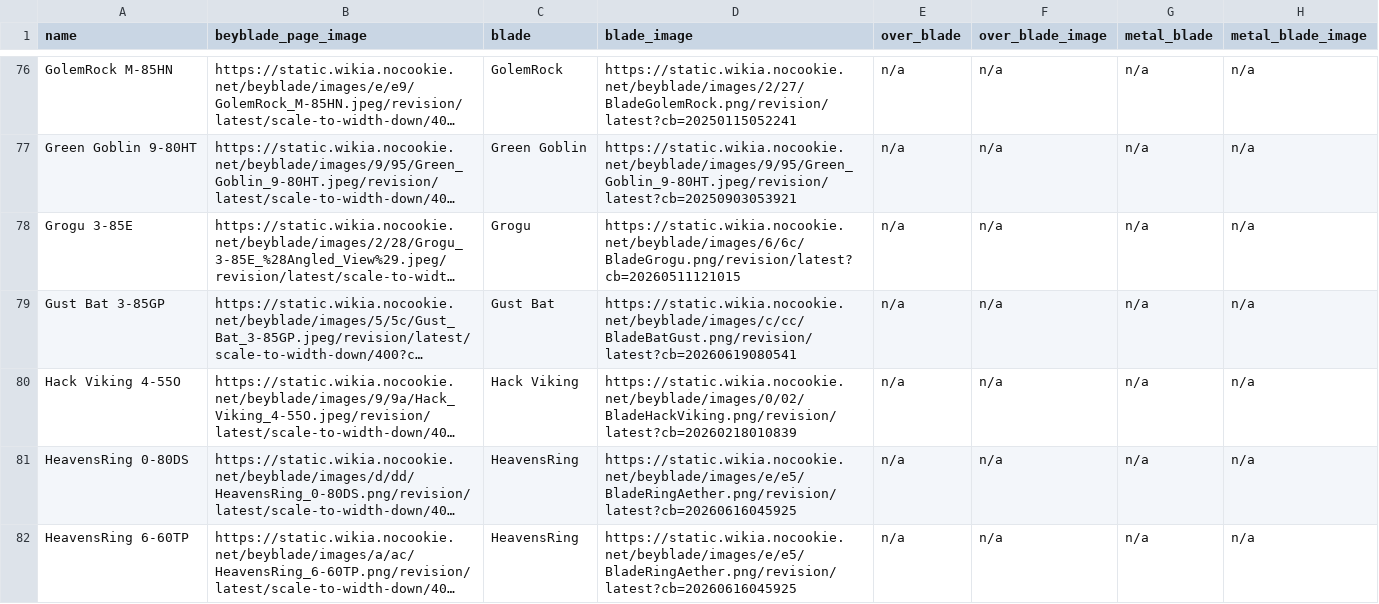
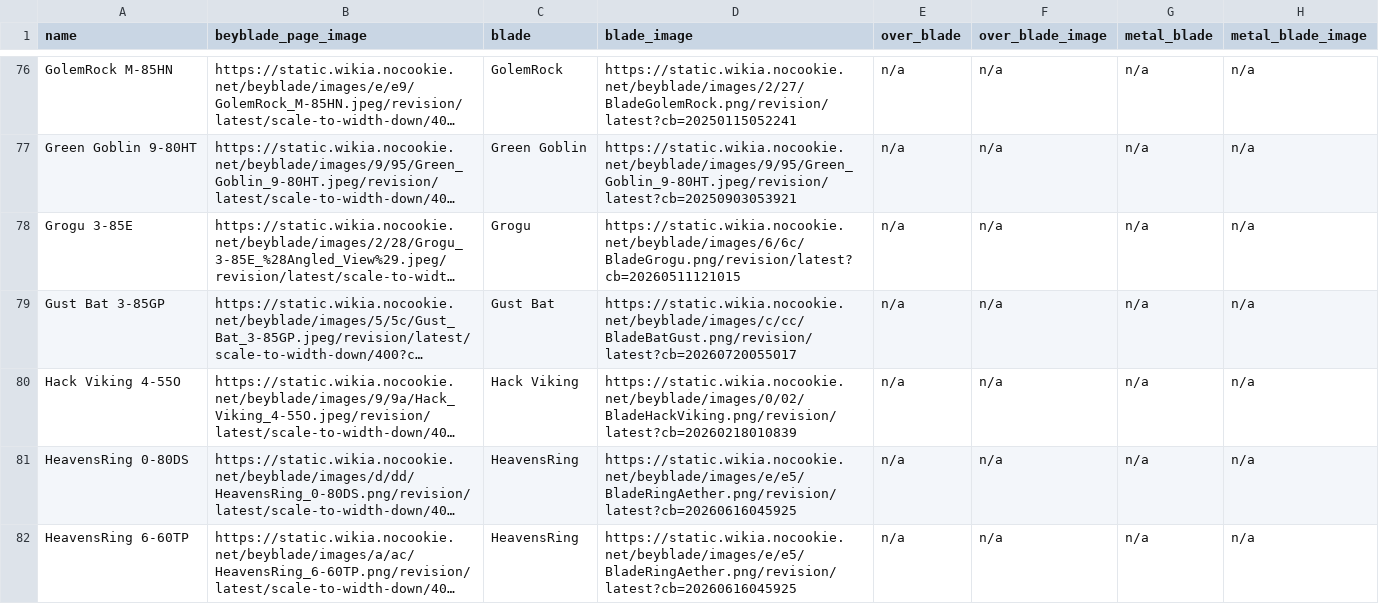
Before and after one commit to OneDime/Software-Beyblade, a CSV file: beyblade_x.csv, drawn as a sheet; only a part is shown, gaps mark what is left out; long unchanged cells end in …; the diff covers the shown part only; the diff names each change by its address in the sheet, - before the commit and + after, or states it on an @@ line.

```diff
--- a/beyblade_x.csv
+++ b/beyblade_x.csv
-D79 (blade_image): https://static.wikia.nocookie.net/beyblade/images/c/cc/BladeBatGust.png/revision/latest?cb=20260619080541
+D79 (blade_image): https://static.wikia.nocookie.net/beyblade/images/c/cc/BladeBatGust.png/revision/latest?cb=20260720055017
```
Also changed, not shown: 1 added row and 1 edited cell elsewhere in this file, 4 other files.
